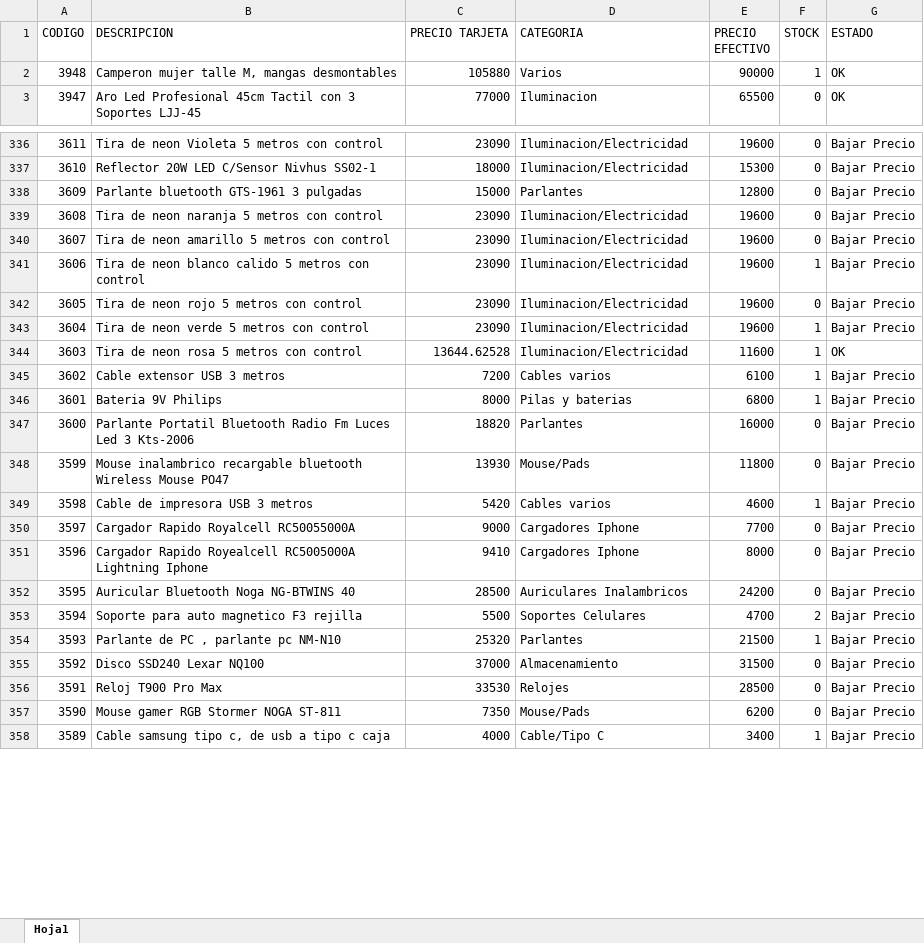
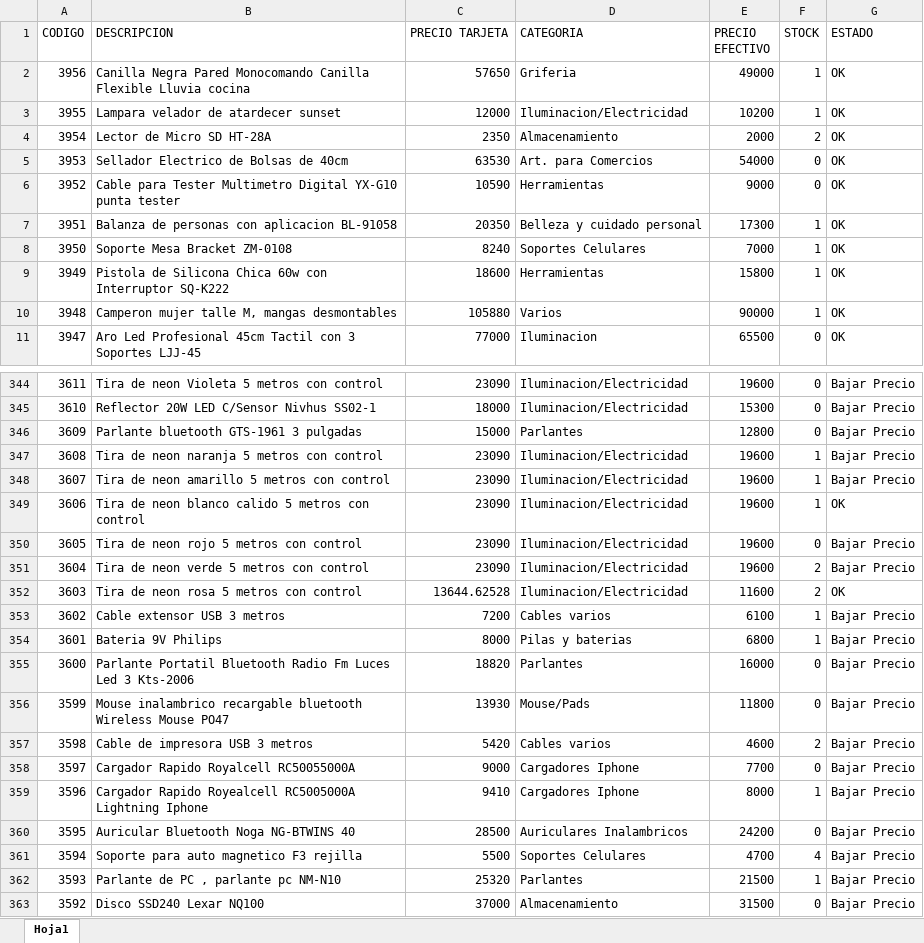
Before and after one commit to Nickbaster/tecnocodys, an Excel workbook: productos.xlsx, sheet Hoja1, drawn as a sheet; only a part is shown, gaps mark what is left out; the shorter side is filled out with more unchanged rows; values as stored, in another font and other column widths than the file's, no borders; addresses are those after the commit; the diff covers the shown part only; the diff names each change by its address in the sheet, - before the commit and + after, or states it on an @@ line.

Commit message:
productos nuevos20/07/2026

```diff
--- a/productos.xlsx (sheet Hoja1)
+++ b/productos.xlsx (sheet Hoja1)
+row 2: 3956 | Canilla Negra Pared Monocomando Canilla Flexible Lluvia cocina | 57650 | Griferia | 49000 | 1 | OK
+row 3: 3955 | Lampara velador de atardecer sunset | 12000 | Iluminacion/Electricidad | 10200 | 1 | OK
+row 4: 3954 | Lector de Micro SD HT-28A | 2350 | Almacenamiento | 2000 | 2 | OK
+row 5: 3953 | Sellador Electrico de Bolsas de 40cm | 63530 | Art. para Comercios | 54000 | 0 | OK
+row 6: 3952 | Cable para Tester Multimetro Digital YX-G10 punta tester | 10590 | Herramientas | 9000 | 0 | OK
+row 7: 3951 | Balanza de personas con aplicacion BL-91058 | 20350 | Belleza y cuidado personal | 17300 | 1 | OK
+row 8: 3950 | Soporte Mesa Bracket ZM-0108 | 8240 | Soportes Celulares | 7000 | 1 | OK
+row 9: 3949 | Pistola de Silicona Chica 60w con Interruptor SQ-K222 | 18600 | Herramientas | 15800 | 1 | OK
-F347:F348 (STOCK): 0
+F347:F348 (STOCK): 1
-G349 (ESTADO): Bajar Precio
+G349 (ESTADO): OK
-F351:F352 (STOCK): 1
+F351:F352 (STOCK): 2
-F357 (STOCK): 1
+F357 (STOCK): 2
-F359 (STOCK): 0
+F359 (STOCK): 1
-F361 (STOCK): 2
+F361 (STOCK): 4
```
Also changed, not shown: 270 edited cells elsewhere in this sheet, 11 other files.
